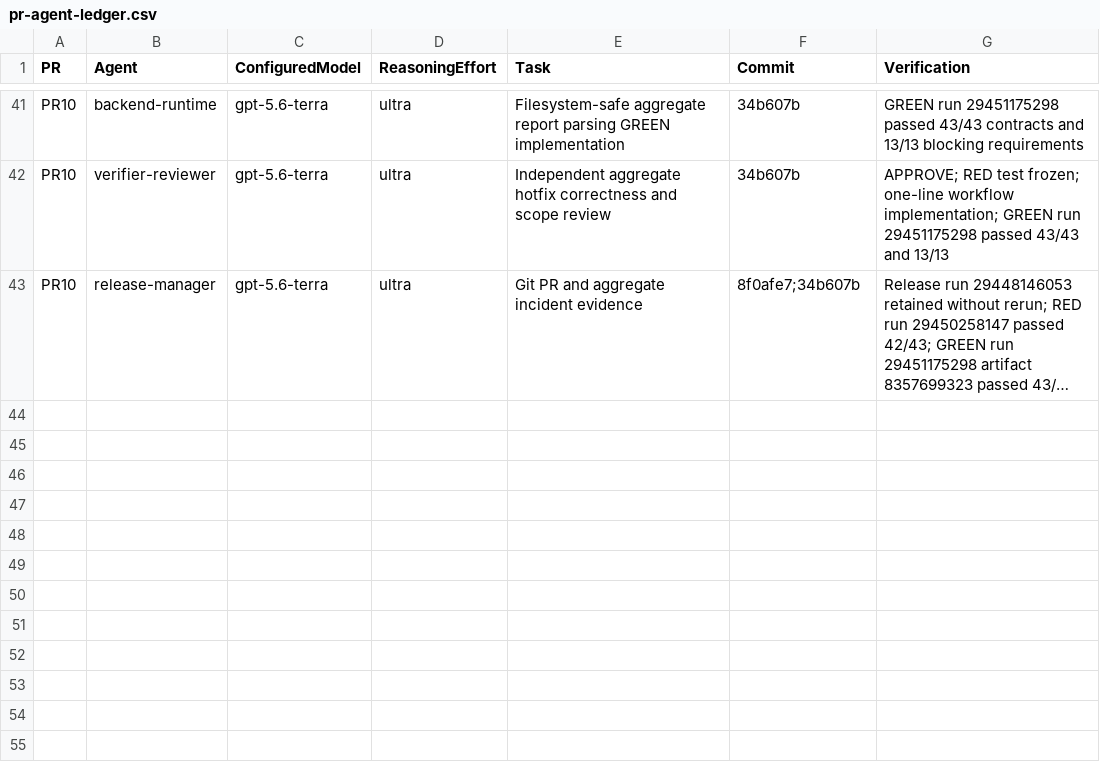
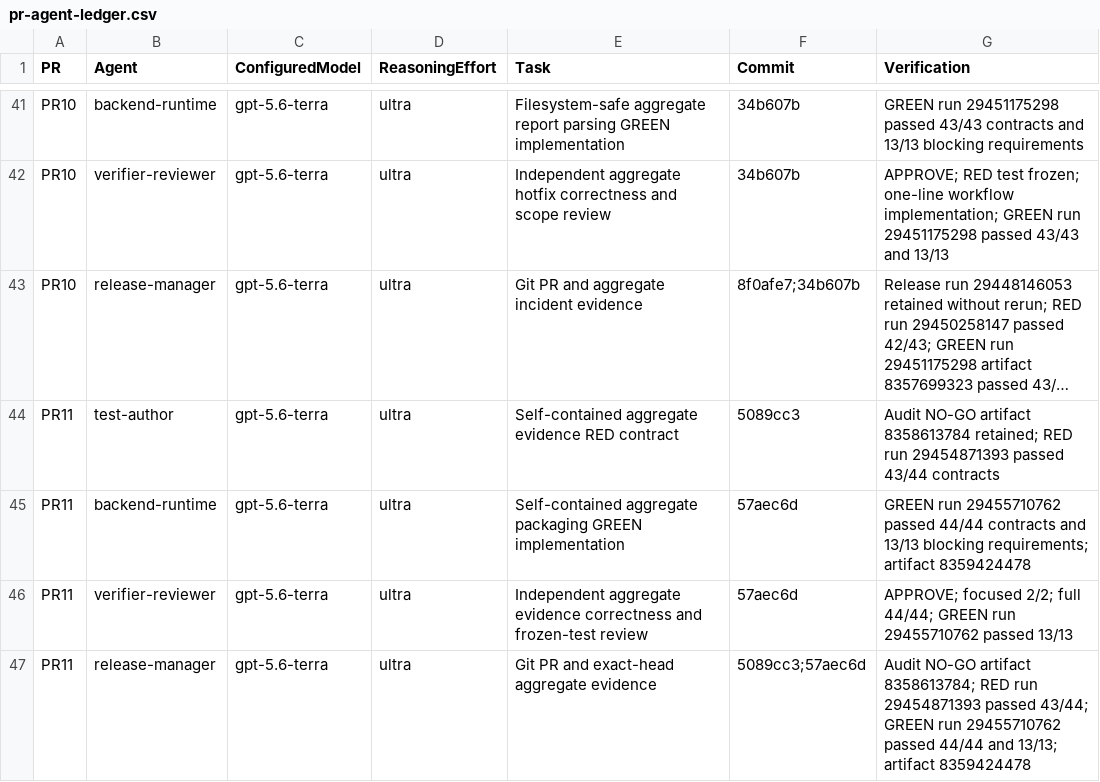
Before and after one commit to zubingtan/workflow, a CSV file: docs/plans/M0/pr-agent-ledger.csv, drawn as a sheet; only a part is shown, gaps mark what is left out; long unchanged cells end in …; the diff names each change by its address in the sheet, - before the commit and + after, or states it on an @@ line.

Commit message:
docs: record PR11 aggregate evidence

```diff
--- a/docs/plans/M0/pr-agent-ledger.csv
+++ b/docs/plans/M0/pr-agent-ledger.csv
+row 44: PR11 | test-author | gpt-5.6-terra | ultra | Self-contained aggregate evidence RED contract | 5089cc3 | Audit NO-GO artifact 8358613784 retained; RED run 29454871393 passed 43/44 contracts
+row 45: PR11 | backend-runtime | gpt-5.6-terra | ultra | Self-contained aggregate packaging GREEN implementation | 57aec6d | GREEN run 29455710762 passed 44/44 contracts and 13/13 blocking requirements; artifact 8359424478
+row 46: PR11 | verifier-reviewer | gpt-5.6-terra | ultra | Independent aggregate evidence correctness and frozen-test review | 57aec6d | APPROVE; focused 2/2; full 44/44; GREEN run 29455710762 passed 13/13
+row 47: PR11 | release-manager | gpt-5.6-terra | ultra | Git PR and exact-head aggregate evidence | 5089cc3;57aec6d | Audit NO-GO artifact 8358613784; RED run 29454871393 passed 43/44; GREEN run 29455710762 passed 44/44 and 13/13; artifact 8359424478
```
